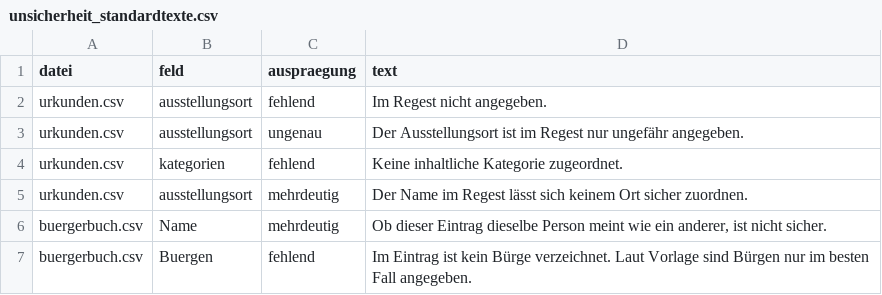
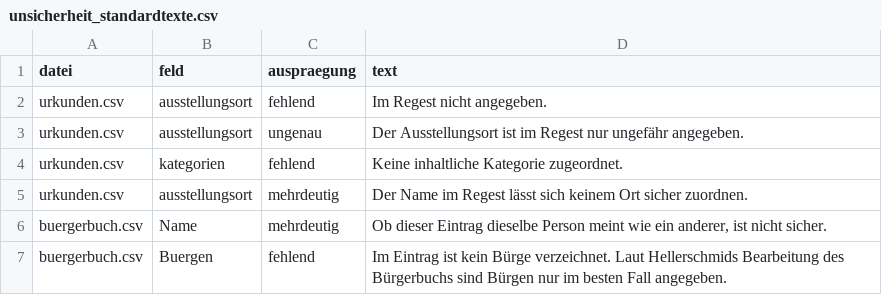
Before and after one commit to alexcapellmann-alt/Interface-Krems, a CSV file: data/unsicherheit_standardtexte.csv, drawn as a sheet.

```diff
--- a/data/unsicherheit_standardtexte.csv
+++ b/data/unsicherheit_standardtexte.csv
@@ -6,2 +6,2 @@ urkunden.csv;ausstellungsort;mehrdeutig;Der Name im Regest lässt sich keinem Or
 buergerbuch.csv;Name;mehrdeutig;Ob dieser Eintrag dieselbe Person meint wie ein anderer, ist nicht sicher.
-buergerbuch.csv;Buergen;fehlend;Im Eintrag ist kein Bürge verzeichnet. Laut Vorlage sind Bürgen nur im besten Fall angegeben.
+buergerbuch.csv;Buergen;fehlend;Im Eintrag ist kein Bürge verzeichnet. Laut Hellerschmids Bearbeitung des Bürgerbuchs sind Bürgen nur im besten Fall angegeben.
```
Also changed, not shown: data/methodenhinweise.csv, data/orte.csv.
